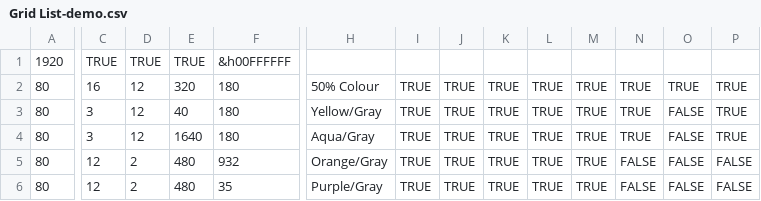
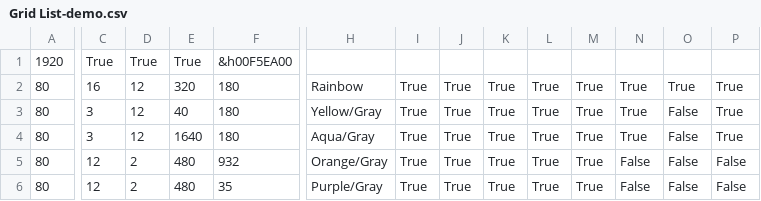
Before and after one commit to bmacrow/PiXLGrid-Multi, a CSV file: Grid List-demo.csv, drawn as a sheet; only a part is shown, gaps mark what is left out; the diff names each change by its address in the sheet, - before the commit and + after, or states it on an @@ line.

Commit message:
fixed grid colour loop

```diff
--- a/Grid List-demo.csv
+++ b/Grid List-demo.csv
-C1: TRUE
+C1: True
-D1: TRUE
+D1: True
-E1: TRUE
+E1: True
-F1: &h00FFFFFF
+F1: &h00F5EA00
-H2: 50% Colour
+H2: Rainbow
-I2:I6: TRUE
+I2:I6: True
-J2:J6: TRUE
+J2:J6: True
-K2:K6: TRUE
+K2:K6: True
-L2:L6: TRUE
+L2:L6: True
-M2:M6: TRUE
+M2:M6: True
-N2:N4: TRUE
+N2:N4: True
-O2: TRUE
+O2: True
-P2:P4: TRUE
+P2:P4: True
-O3:O6: FALSE
+O3:O6: False
-N5:N6: FALSE
+N5:N6: False
-P5:P6: FALSE
+P5:P6: False
```
Also changed, not shown: 2 other files.
